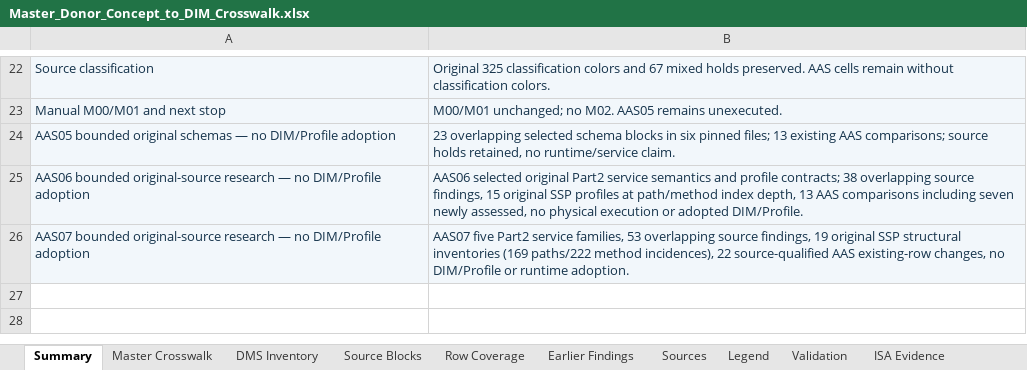
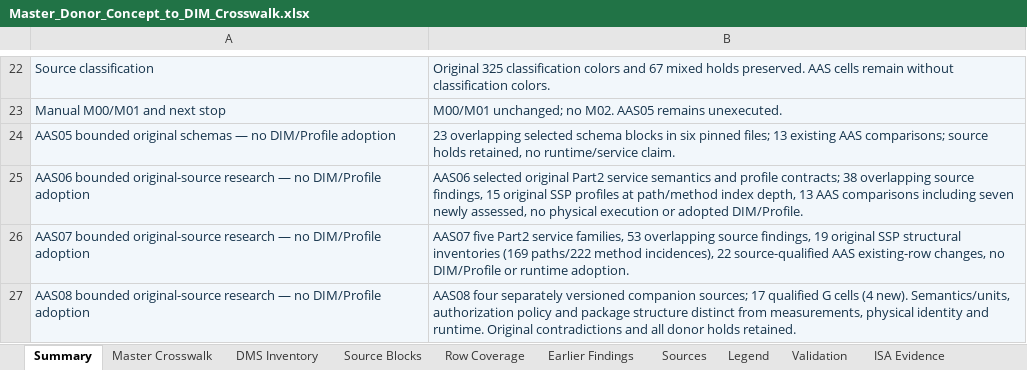
Before and after one commit to OS4CSAPI/glaux-client, an Excel workbook: Docs/Research/DIM_Profile_V2/Donor_DIM_Crosswalk/Master_Donor_Concept_to_DIM_Crosswalk.xlsx, sheet Summary, drawn as a sheet; only a part is shown, gaps mark what is left out; values as stored, in another font and other column widths than the file's, no borders; the diff names each change by its address in the sheet, - before the commit and + after, or states it on an @@ line.

Commit message:
research(aas): review pinned AAS08 companions and verify same master workbook

```diff
--- a/Docs/Research/DIM_Profile_V2/Donor_DIM_Crosswalk/Master_Donor_Concept_to_DIM_Crosswalk.xlsx (sheet Summary)
+++ b/Docs/Research/DIM_Profile_V2/Donor_DIM_Crosswalk/Master_Donor_Concept_to_DIM_Crosswalk.xlsx (sheet Summary)
+row 27: AAS08 bounded original-source research — no DIM/Profile adoption | AAS08 four separately versioned companion sources; 17 qualified G cells (4 new). Semantics/units, authorization policy and package structure distinct from measurements, physical identity and runtime. Original contradictions and all donor holds retained.
```
Also changed, not shown: sheet Master Crosswalk, sheet DIM Register, sheet Validation, sheet Legend, 15 other files.
